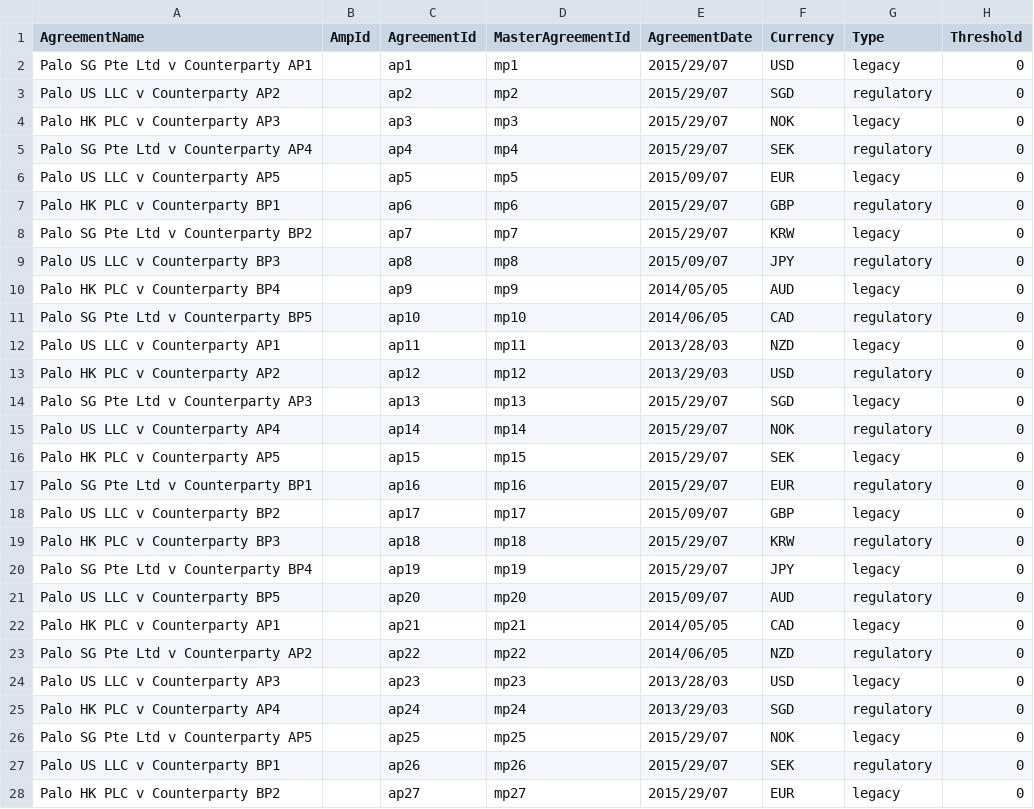
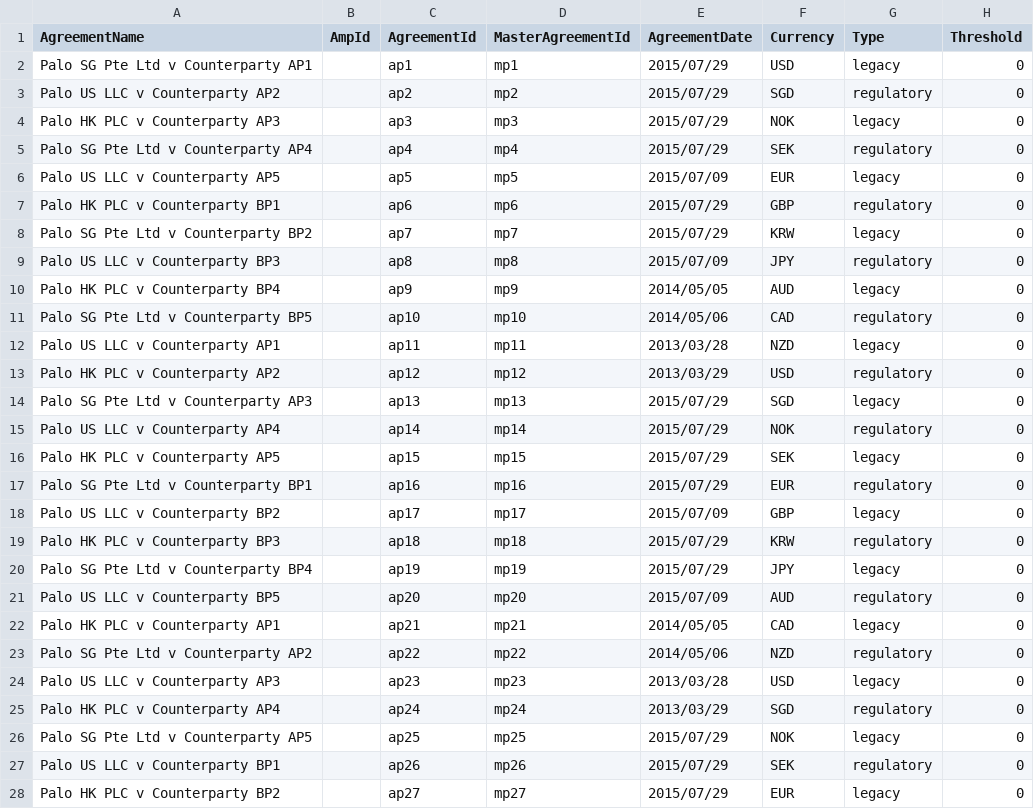
Before and after one commit to AcuoFS/acuo-data, a CSV file: graph-data/clients/Palo/csv/bilateralAgreements.csv, drawn as a sheet; only a part is shown; the diff covers the shown part only; the diff names each change by its address in the sheet, - before the commit and + after, or states it on an @@ line.

```diff
--- a/graph-data/clients/Palo/csv/bilateralAgreements.csv
+++ b/graph-data/clients/Palo/csv/bilateralAgreements.csv
-E2:E5 (AgreementDate): 2015/29/07
+E2:E5 (AgreementDate): 2015/07/29
-E6 (AgreementDate): 2015/09/07
+E6 (AgreementDate): 2015/07/09
-E7:E8 (AgreementDate): 2015/29/07
+E7:E8 (AgreementDate): 2015/07/29
-E9 (AgreementDate): 2015/09/07
+E9 (AgreementDate): 2015/07/09
-E11 (AgreementDate): 2014/06/05
+E11 (AgreementDate): 2014/05/06
-E12 (AgreementDate): 2013/28/03
+E12 (AgreementDate): 2013/03/28
-E13 (AgreementDate): 2013/29/03
+E13 (AgreementDate): 2013/03/29
-E14:E17 (AgreementDate): 2015/29/07
+E14:E17 (AgreementDate): 2015/07/29
-E18 (AgreementDate): 2015/09/07
+E18 (AgreementDate): 2015/07/09
-E19:E20 (AgreementDate): 2015/29/07
+E19:E20 (AgreementDate): 2015/07/29
-E21 (AgreementDate): 2015/09/07
+E21 (AgreementDate): 2015/07/09
-E23 (AgreementDate): 2014/06/05
+E23 (AgreementDate): 2014/05/06
-E24 (AgreementDate): 2013/28/03
+E24 (AgreementDate): 2013/03/28
-E25 (AgreementDate): 2013/29/03
+E25 (AgreementDate): 2013/03/29
-E26:E28 (AgreementDate): 2015/29/07
+E26:E28 (AgreementDate): 2015/07/29
```
Also changed, not shown: 4 edited cells elsewhere in this file, graph-data/clients/Palo/csv/clearedAgreements.csv.
